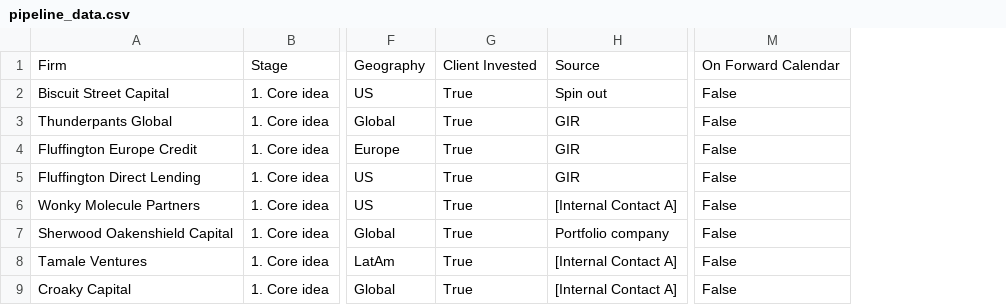
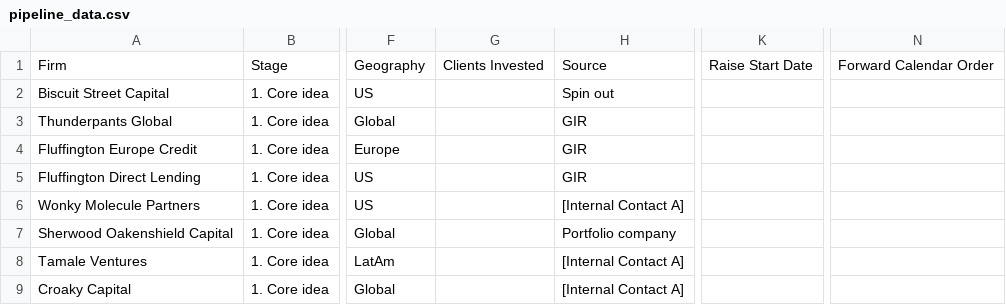
Before and after one commit to xalbertson/studious-disco, a CSV file: pi_pipeline_dashboard/data/pipeline_data.csv, drawn as a sheet; only a part is shown, gaps mark what is left out; removed rows and columns are numbered as before the commit, all else as after; the diff names each change by its address in the sheet, - before the commit and + after, or states it on an @@ line.

```diff
--- a/pi_pipeline_dashboard/data/pipeline_data.csv
+++ b/pi_pipeline_dashboard/data/pipeline_data.csv
-column G, rows 1-9: Client Invested | True | True | True | True | True | True | True | True
+column G, row 1: Clients Invested
+column K, row 1: Raise Start Date
-column M, rows 1-9: On Forward Calendar | False | False | False | False | False | False | False | False
+column N, row 1: Forward Calendar Order
```
Also changed, not shown: pi_pipeline_dashboard/data/pipeline_template_blank.csv, 5 other files.
